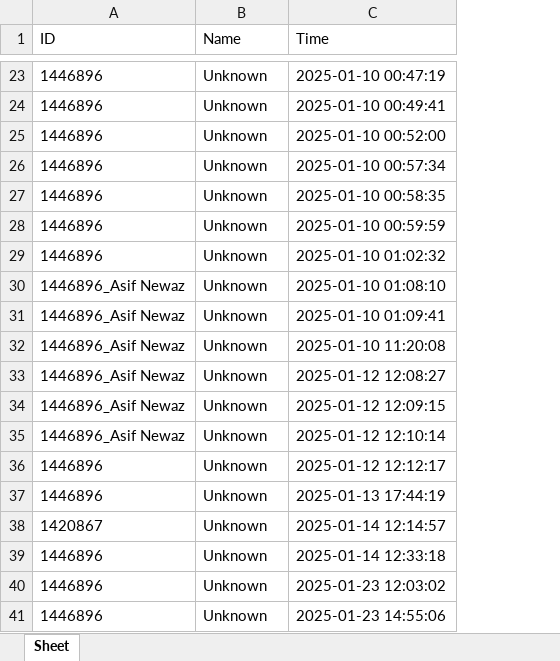
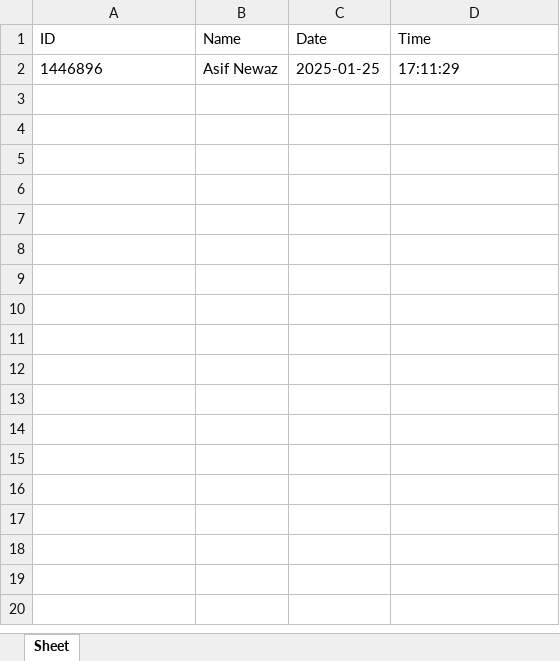
Before and after one commit to Asifnewaz/RTFaceRecognition, an Excel workbook: attendance.xlsx, sheet Sheet, drawn as a sheet; only a part is shown, gaps mark what is left out; values as stored, in another font and other column widths than the file's, no borders; removed rows and columns are numbered as before the commit, all else as after; the diff covers the shown part only; the diff names each change by its address in the sheet, - before the commit and + after, or states it on an @@ line.

```diff
--- a/attendance.xlsx (sheet Sheet)
+++ b/attendance.xlsx (sheet Sheet)
+column C (Date), row 2: 2025-01-25
-B2 (Name): Unknown
+B2 (Name): Asif Newaz
-D2 (Time): 2025-01-10 00:47:19
+D2 (Time): 17:11:29
-row 24: 1446896 | Unknown | 2025-01-10 00:49:41
-row 25: 1446896 | Unknown | 2025-01-10 00:52:00
-row 26: 1446896 | Unknown | 2025-01-10 00:57:34
-row 27: 1446896 | Unknown | 2025-01-10 00:58:35
-row 28: 1446896 | Unknown | 2025-01-10 00:59:59
-row 29: 1446896 | Unknown | 2025-01-10 01:02:32
-row 30: 1446896_Asif Newaz | Unknown | 2025-01-10 01:08:10
-row 31: 1446896_Asif Newaz | Unknown | 2025-01-10 01:09:41
-row 32: 1446896_Asif Newaz | Unknown | 2025-01-10 11:20:08
-row 33: 1446896_Asif Newaz | Unknown | 2025-01-12 12:08:27
-row 34: 1446896_Asif Newaz | Unknown | 2025-01-12 12:09:15
-row 35: 1446896_Asif Newaz | Unknown | 2025-01-12 12:10:14
-row 36: 1446896 | Unknown | 2025-01-12 12:12:17
-row 37: 1446896 | Unknown | 2025-01-13 17:44:19
-row 38: 1420867 | Unknown | 2025-01-14 12:14:57
-row 39: 1446896 | Unknown | 2025-01-14 12:33:18
-row 40: 1446896 | Unknown | 2025-01-23 12:03:02
-row 41: 1446896 | Unknown | 2025-01-23 14:55:06
```
Also changed, not shown: 21 removed rows elsewhere in this sheet, 3 other files.
